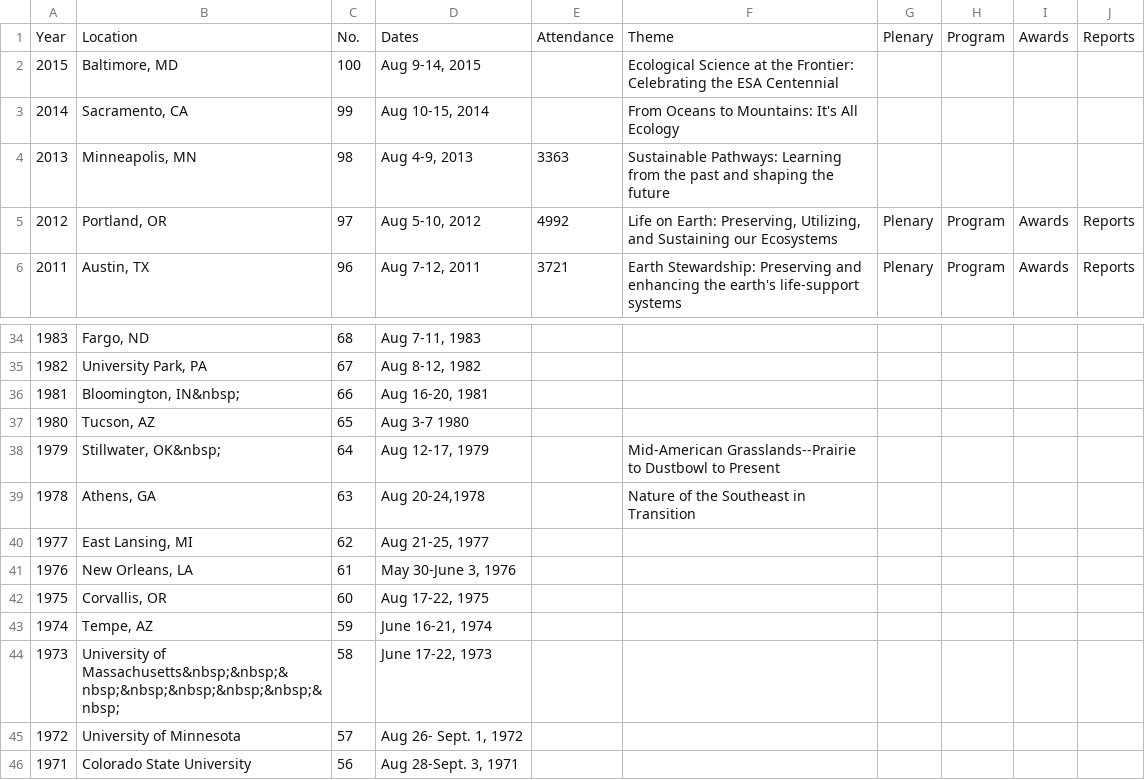
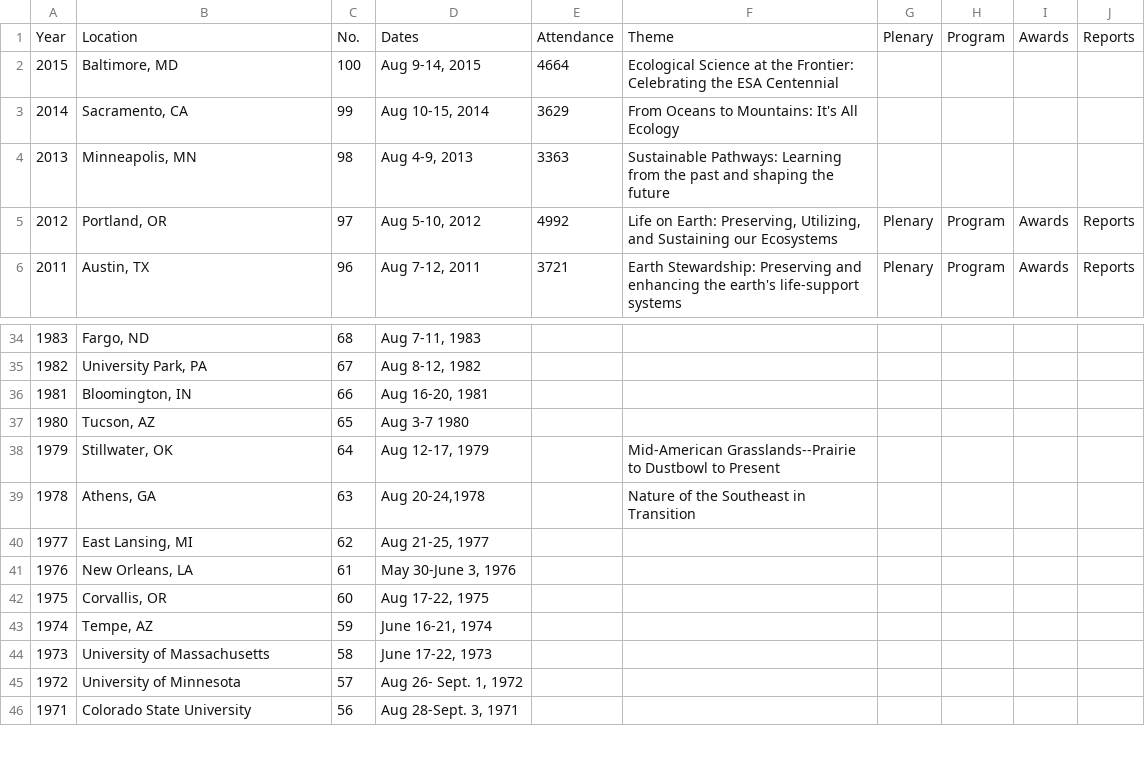
Before and after one commit to scisus/esahrc, a CSV file: Full Annual Meetings Table The Ecological Society of Americas History and Records.csv, drawn as a sheet; only a part is shown, gaps mark what is left out.

Commit message:
Updated meetings table with new website data

```diff
--- a/Full Annual Meetings Table The Ecological Society of Americas History and Records.csv
+++ b/Full Annual Meetings Table The Ecological Society of Americas History and Records.csv
@@ -1,4 +1,4 @@
 "Year","Location","No.","Dates","Attendance","Theme","Plenary","Program","Awards","Reports"
-"2015","Baltimore, MD","100","Aug 9-14, 2015","","Ecological Science at the Frontier: Celebrating the ESA Centennial","","","",""
-"2014","Sacramento, CA","99","Aug 10-15, 2014","","From Oceans to Mountains: It's All Ecology","","","",""
+"2015","Baltimore, MD","100","Aug 9-14, 2015","4664","Ecological Science at the Frontier: Celebrating the ESA Centennial","","","",""
+"2014","Sacramento, CA","99","Aug 10-15, 2014","3629","From Oceans to Mountains: It's All Ecology","","","",""
 "2013","Minneapolis, MN","98","Aug 4-9, 2013","3363","Sustainable Pathways: Learning from the past and shaping the future","","","",""
@@ -35,5 +35,5 @@
 "1982","University Park, PA","67","Aug 8-12, 1982","","","","","",""
-"1981","Bloomington, IN&nbsp;","66","Aug 16-20, 1981","","","","","",""
+"1981","Bloomington, IN","66","Aug 16-20, 1981","","","","","",""
 "1980","Tucson, AZ","65","Aug 3-7 1980","","","","","",""
-"1979","Stillwater, OK&nbsp;","64","Aug 12-17, 1979","","Mid-American Grasslands--Prairie to Dustbowl to Present","","","",""
+"1979","Stillwater, OK","64","Aug 12-17, 1979","","Mid-American Grasslands--Prairie to Dustbowl to Present","","","",""
 "1978","Athens, GA","63","Aug 20-24,1978","","Nature of the Southeast in Transition","","","",""
@@ -43,3 +43,3 @@
 "1974","Tempe, AZ","59","June 16-21, 1974","","","","","",""
-"1973","University of Massachusetts&nbsp;&nbsp;&nbsp;&nbsp;&nbsp;&nbsp;&nbsp;&nbsp;","58","June 17-22, 1973","","","","","",""
+"1973","University of Massachusetts","58","June 17-22, 1973","","","","","",""
 "1972","University of Minnesota","57","Aug 26- Sept. 1, 1972","","","","","",""
```
